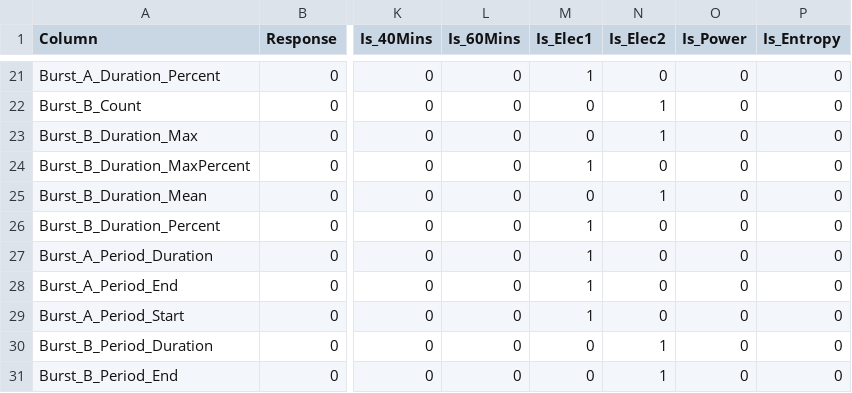
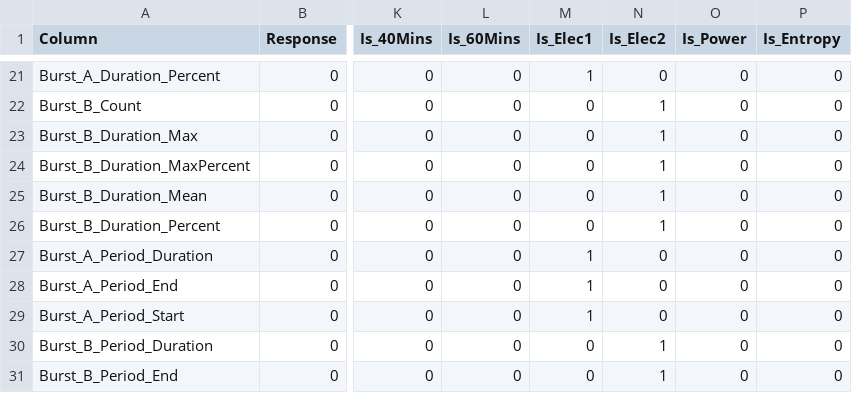
Before and after one commit to awill296/sag-two, a CSV file: datasources/schema.csv, drawn as a sheet; only a part is shown, gaps mark what is left out; the diff names each change by its address in the sheet, - before the commit and + after, or states it on an @@ line.

```diff
--- a/datasources/schema.csv
+++ b/datasources/schema.csv
-M24 (Is_Elec1): 1
+M24 (Is_Elec1): 0
-N24 (Is_Elec2): 0
+N24 (Is_Elec2): 1
-M26 (Is_Elec1): 1
+M26 (Is_Elec1): 0
-N26 (Is_Elec2): 0
+N26 (Is_Elec2): 1
```
Also changed, not shown: datasources/measures.csv, 1 other file.
